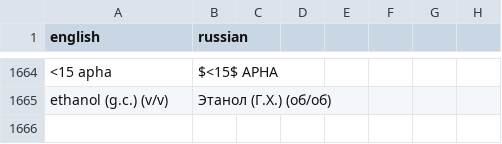
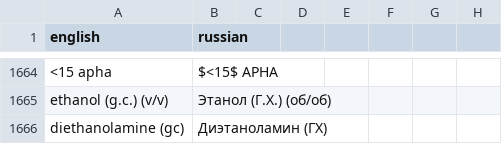
Before and after one commit to isabellehex/coa-translator, a CSV file: dictionary.csv, drawn as a sheet; only a part is shown, gaps mark what is left out; the diff names each change by its address in the sheet, - before the commit and + after, or states it on an @@ line.

```diff
--- a/dictionary.csv
+++ b/dictionary.csv
+row 1666: diethanolamine (gc) | Диэтаноламин (ГХ)
```
